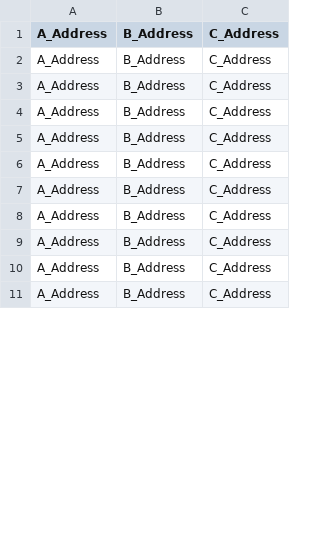
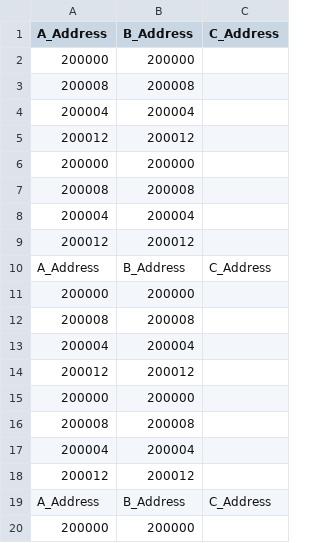
Before and after one commit to tlan16/MIPS32_verilog, a CSV file: Cache_Impliment/Manchun/Manchun/Cache_Sim_Address_2.csv, drawn as a sheet; only a part is shown; the shorter side is filled out with more unchanged rows; the diff covers the shown part only.

```diff
--- a/Cache_Impliment/Manchun/Manchun/Cache_Sim_Address_2.csv
+++ b/Cache_Impliment/Manchun/Manchun/Cache_Sim_Address_2.csv
@@ -1,3 +1,20 @@
 A_Address,B_Address,C_Address,
+200000,200000,
+200008,200008,
+200004,200004,
+200012,200012,
+200000,200000,
+200008,200008,
+200004,200004,
+200012,200012,
 A_Address,B_Address,C_Address,
+200000,200000,
+200008,200008,
+200004,200004,
+200012,200012,
+200000,200000,
+200008,200008,
+200004,200004,
+200012,200012,
 A_Address,B_Address,C_Address,
+200000,200000,
```
Also changed, not shown: 79 added rows elsewhere in this file, Cache_Impliment/Cache/Cache/Cache_Sim.csv, Cache_Impliment/Manchun/Manchun/Cache_Sim_2.csv, 20 other files.
